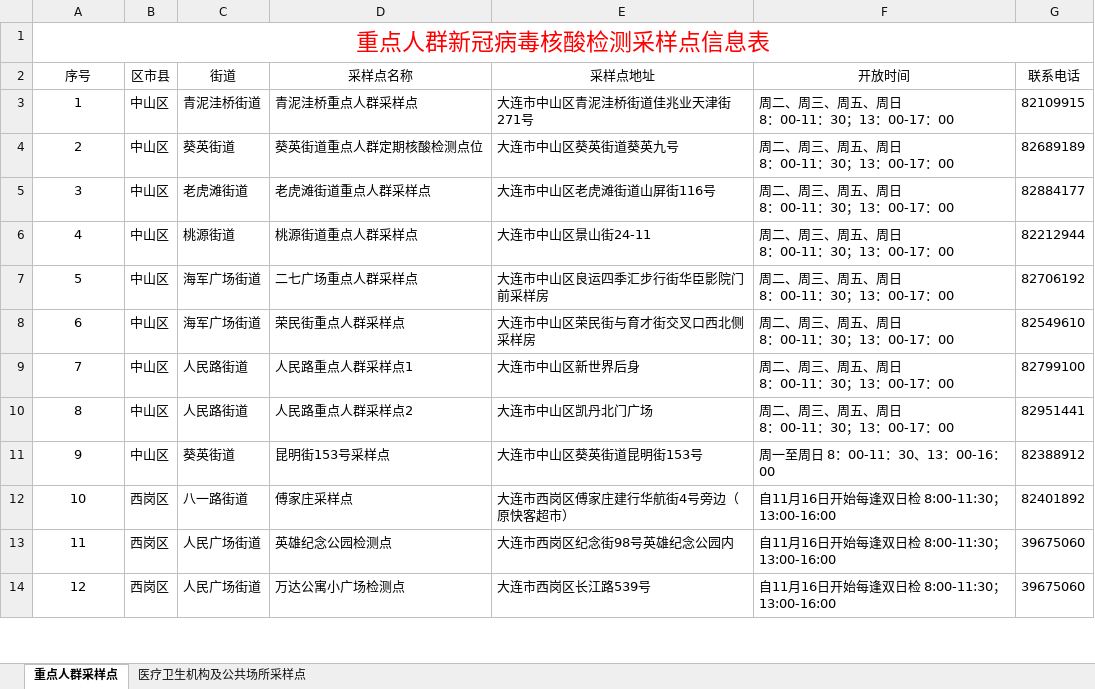
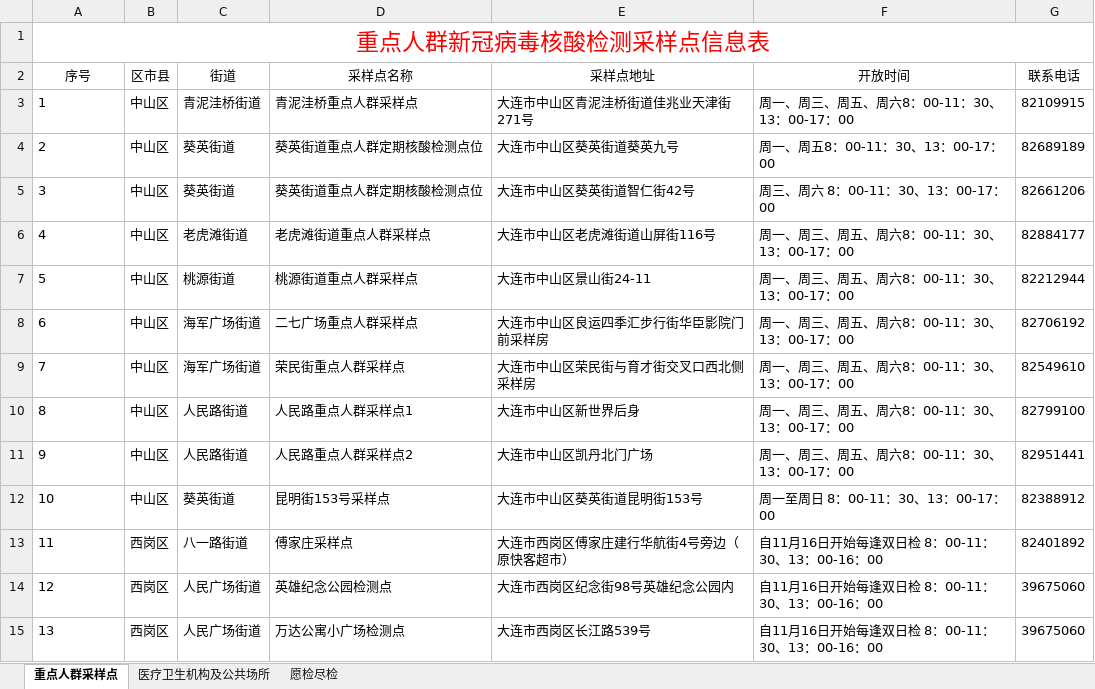
Before and after one commit to Pilchark/covid-info, an Excel workbook: data/data.xlsx, sheet 重点人群采样点, drawn as a sheet; only a part is shown; values as stored, in another font and other column widths than the file's, no borders; addresses are those after the commit; ↵ is a line break in a cell; the diff covers the shown part only; the diff names each change by its address in the sheet, - before the commit and + after, or states it on an @@ line.

Commit message:
update json file and new data; update data_process process single sheet;

```diff
--- a/data/data.xlsx (sheet 重点人群采样点)
+++ b/data/data.xlsx (sheet 重点人群采样点)
-sheet tab: 医疗卫生机构及公共场所采样点
+sheet tab: 医疗卫生机构及公共场所
+sheet tab: 愿检尽检
-A3:A4 alignment: center
+A3:A4 alignment: left
-F3 (开放时间): 周二、周三、周五、周日 ↵ 8：00-11：30；13：00-17：00
+F3 (开放时间): 周一、周三、周五、周六8：00-11：30、13：00-17：00
-F4 (开放时间): 周二、周三、周五、周日 ↵ 8：00-11：30；13：00-17：00
+F4 (开放时间): 周一、周五8：00-11：30、13：00-17：00
+row 5: 3 | 中山区 | 葵英街道 | 葵英街道重点人群定期核酸检测点位 | 大连市中山区葵英街道智仁街42号 | 周三、周六 8：00-11：30、13：00-17：00 | 82661206
@@ column A (序号) renumbered from row 6 down @@
-A6:A15 alignment: center
+A6:A15 alignment: left
-F6:F11 (开放时间): 周二、周三、周五、周日 ↵ 8：00-11：30；13：00-17：00
+F6:F11 (开放时间): 周一、周三、周五、周六8：00-11：30、13：00-17：00
-F12 (开放时间): 周一至周日 8：00-11：30、13：00-16：00
+F12 (开放时间): 周一至周日 8：00-11：30、13：00-17：00
-F13:F15 (开放时间): 自11月16日开始每逢双日检 8:00-11:30；13:00-16:00
+F13:F15 (开放时间): 自11月16日开始每逢双日检 8：00-11：30、13：00-16：00
```
Also changed, not shown: 22 added rows, 11 removed rows, 144 edited cells and cell formats elsewhere in this sheet, sheet 医疗卫生机构及公共场所, 7 other files.
